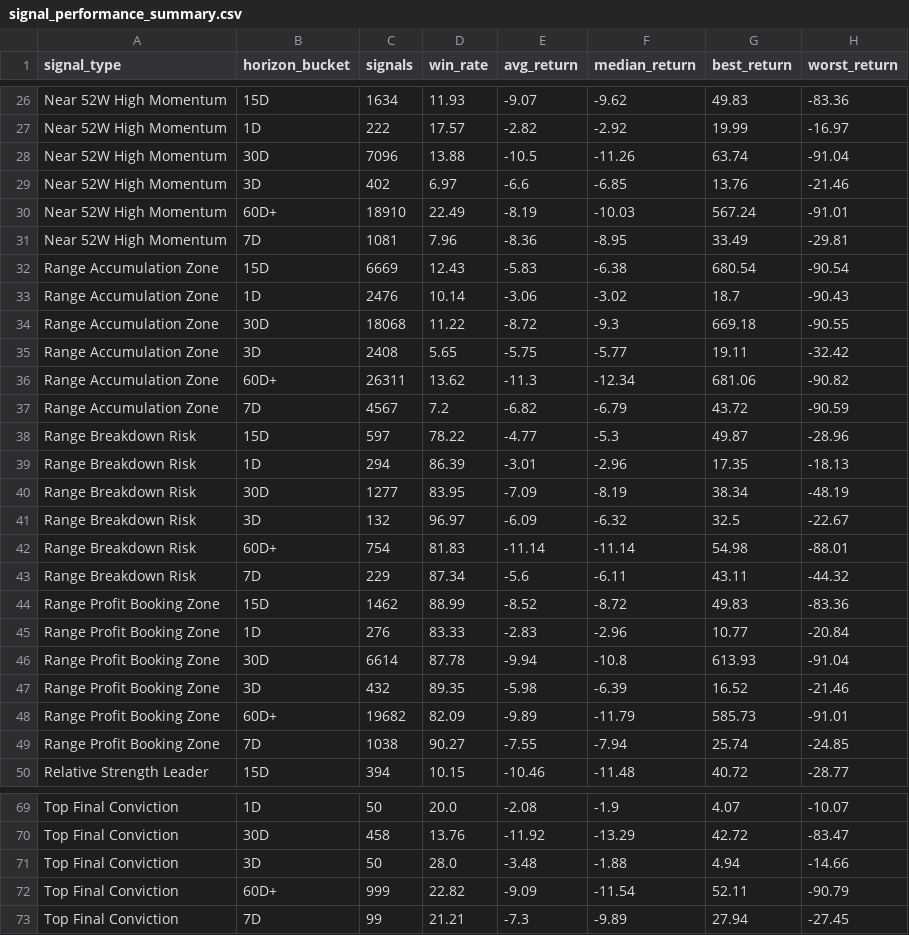
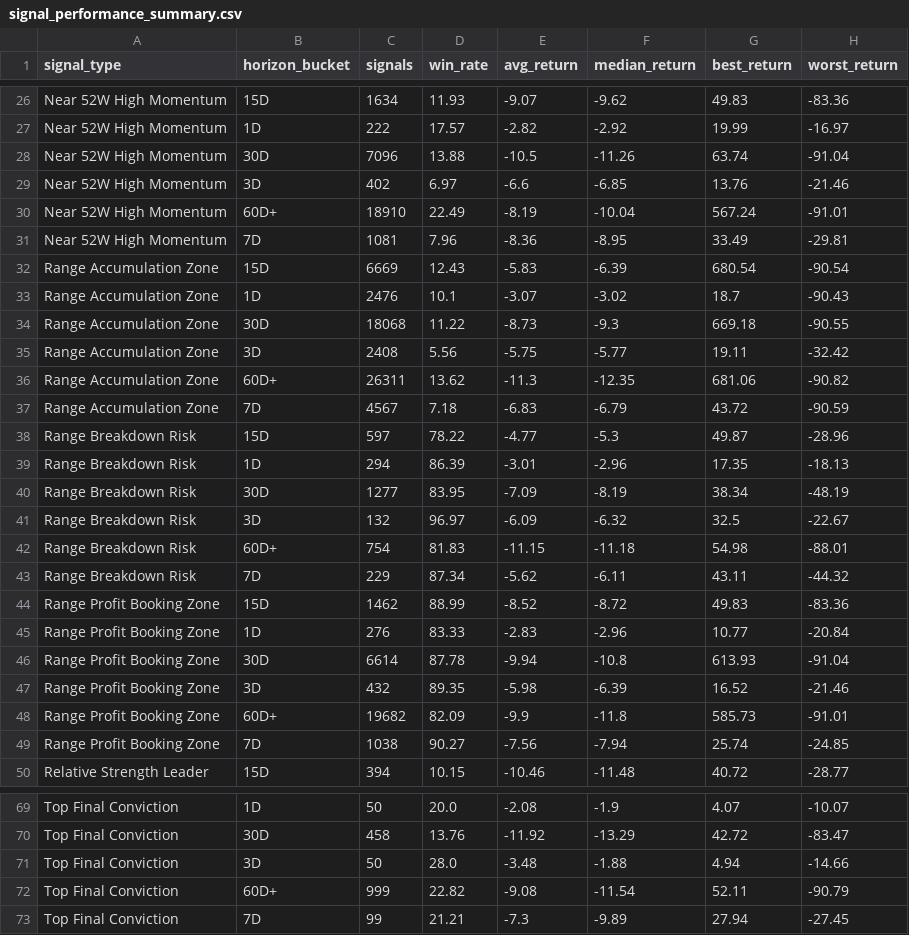
Before and after one commit to rjganatra/StockGPT, a CSV file: data/performance/signal_performance_summary.csv, drawn as a sheet; only a part is shown, gaps mark what is left out; the diff covers the shown part only.

```diff
--- a/data/performance/signal_performance_summary.csv
+++ b/data/performance/signal_performance_summary.csv
@@ -29,10 +29,10 @@ Near 52W High Momentum,30D,7096,13.88,-10.5,-11.26,63.74,-91.04
 Near 52W High Momentum,3D,402,6.97,-6.6,-6.85,13.76,-21.46
-Near 52W High Momentum,60D+,18910,22.49,-8.19,-10.03,567.24,-91.01
+Near 52W High Momentum,60D+,18910,22.49,-8.19,-10.04,567.24,-91.01
 Near 52W High Momentum,7D,1081,7.96,-8.36,-8.95,33.49,-29.81
-Range Accumulation Zone,15D,6669,12.43,-5.83,-6.38,680.54,-90.54
-Range Accumulation Zone,1D,2476,10.14,-3.06,-3.02,18.7,-90.43
-Range Accumulation Zone,30D,18068,11.22,-8.72,-9.3,669.18,-90.55
-Range Accumulation Zone,3D,2408,5.65,-5.75,-5.77,19.11,-32.42
-Range Accumulation Zone,60D+,26311,13.62,-11.3,-12.34,681.06,-90.82
-Range Accumulation Zone,7D,4567,7.2,-6.82,-6.79,43.72,-90.59
+Range Accumulation Zone,15D,6669,12.43,-5.83,-6.39,680.54,-90.54
+Range Accumulation Zone,1D,2476,10.1,-3.07,-3.02,18.7,-90.43
+Range Accumulation Zone,30D,18068,11.22,-8.73,-9.3,669.18,-90.55
+Range Accumulation Zone,3D,2408,5.56,-5.75,-5.77,19.11,-32.42
+Range Accumulation Zone,60D+,26311,13.62,-11.3,-12.35,681.06,-90.82
+Range Accumulation Zone,7D,4567,7.18,-6.83,-6.79,43.72,-90.59
 Range Breakdown Risk,15D,597,78.22,-4.77,-5.3,49.87,-28.96
@@ -41,4 +41,4 @@ Range Breakdown Risk,30D,1277,83.95,-7.09,-8.19,38.34,-48.19
 Range Breakdown Risk,3D,132,96.97,-6.09,-6.32,32.5,-22.67
-Range Breakdown Risk,60D+,754,81.83,-11.14,-11.14,54.98,-88.01
-Range Breakdown Risk,7D,229,87.34,-5.6,-6.11,43.11,-44.32
+Range Breakdown Risk,60D+,754,81.83,-11.15,-11.18,54.98,-88.01
+Range Breakdown Risk,7D,229,87.34,-5.62,-6.11,43.11,-44.32
 Range Profit Booking Zone,15D,1462,88.99,-8.52,-8.72,49.83,-83.36
@@ -47,4 +47,4 @@ Range Profit Booking Zone,30D,6614,87.78,-9.94,-10.8,613.93,-91.04
 Range Profit Booking Zone,3D,432,89.35,-5.98,-6.39,16.52,-21.46
-Range Profit Booking Zone,60D+,19682,82.09,-9.89,-11.79,585.73,-91.01
-Range Profit Booking Zone,7D,1038,90.27,-7.55,-7.94,25.74,-24.85
+Range Profit Booking Zone,60D+,19682,82.09,-9.9,-11.8,585.73,-91.01
+Range Profit Booking Zone,7D,1038,90.27,-7.56,-7.94,25.74,-24.85
 Relative Strength Leader,15D,394,10.15,-10.46,-11.48,40.72,-28.77
@@ -71,3 +71,3 @@ Top Final Conviction,30D,458,13.76,-11.92,-13.29,42.72,-83.47
 Top Final Conviction,3D,50,28.0,-3.48,-1.88,4.94,-14.66
-Top Final Conviction,60D+,999,22.82,-9.09,-11.54,52.11,-90.79
+Top Final Conviction,60D+,999,22.82,-9.08,-11.54,52.11,-90.79
 Top Final Conviction,7D,99,21.21,-7.3,-9.89,27.94,-27.45
```
Also changed, not shown: 9 edited cells elsewhere in this file, data/history/latest_changes.csv, data/range/range_bound.csv, 5 other files.
